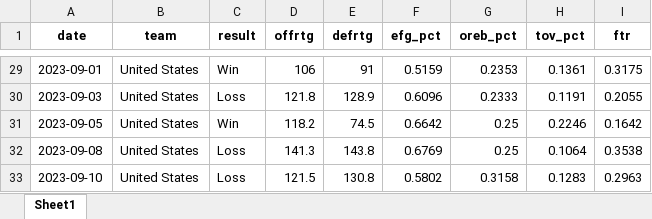
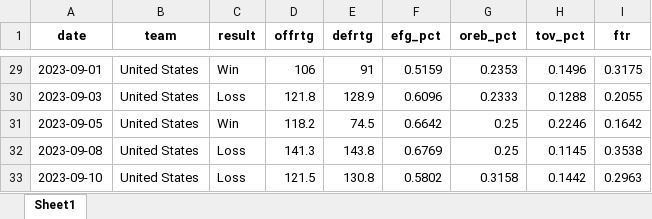
Before and after one commit to adamsewell85/time-lag-analysis, an Excel workbook: FIBA_WC_2023.xlsx, sheet Sheet1, drawn as a sheet; only a part is shown, gaps mark what is left out; values as stored, in another font and other column widths than the file's, no borders; the diff covers the shown part only; the diff names each change by its address in the sheet, - before the commit and + after, or states it on an @@ line.

```diff
--- a/FIBA_WC_2023.xlsx (sheet Sheet1)
+++ b/FIBA_WC_2023.xlsx (sheet Sheet1)
-H29 (tov_pct): 0.1361
+H29 (tov_pct): 0.1496
-H30 (tov_pct): 0.1191
+H30 (tov_pct): 0.1288
-H32 (tov_pct): 0.1064
+H32 (tov_pct): 0.1145
-H33 (tov_pct): 0.1283
+H33 (tov_pct): 0.1442
```
Also changed, not shown: 26 edited cells elsewhere in this sheet, 2 other files.
